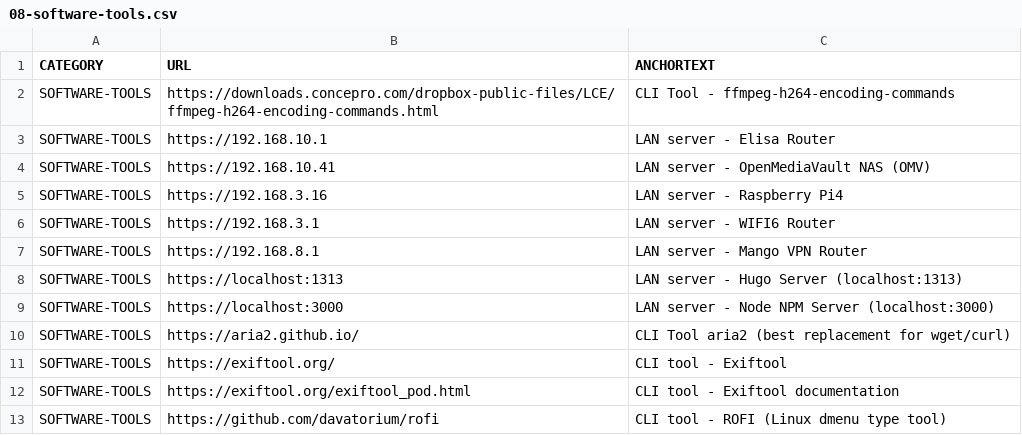
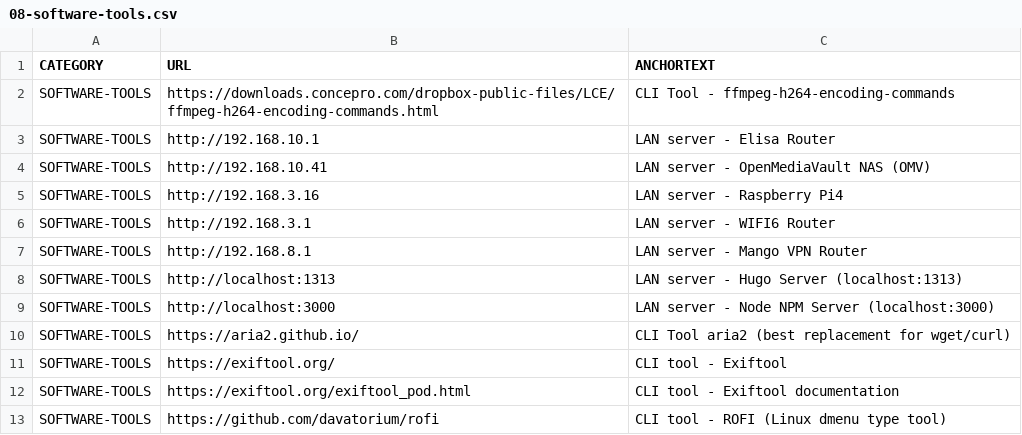
Before and after one commit to abhishek-paliwal/PROJECTS-REACTJS, a CSV file: app01-homepage/src/data/data_in/08-software-tools.csv, drawn as a sheet; only a part is shown.

Commit message:
Update 08-software-tools.csv

```diff
--- a/app01-homepage/src/data/data_in/08-software-tools.csv
+++ b/app01-homepage/src/data/data_in/08-software-tools.csv
@@ -2,9 +2,9 @@ CATEGORY;URL;ANCHORTEXT
 SOFTWARE-TOOLS;https://downloads.concepro.com/dropbox-public-files/LCE/ffmpeg-h264-encoding-commands.html;CLI Tool - ffmpeg-h264-encoding-commands
-SOFTWARE-TOOLS;https://192.168.10.1;LAN server - Elisa Router
-SOFTWARE-TOOLS;https://192.168.10.41;LAN server - OpenMediaVault NAS (OMV)
-SOFTWARE-TOOLS;https://192.168.3.16;LAN server - Raspberry Pi4
-SOFTWARE-TOOLS;https://192.168.3.1;LAN server - WIFI6 Router
-SOFTWARE-TOOLS;https://192.168.8.1;LAN server - Mango VPN Router
-SOFTWARE-TOOLS;https://localhost:1313;LAN server - Hugo Server (localhost:1313)
-SOFTWARE-TOOLS;https://localhost:3000;LAN server - Node NPM Server (localhost:3000)
+SOFTWARE-TOOLS;http://192.168.10.1;LAN server - Elisa Router
+SOFTWARE-TOOLS;http://192.168.10.41;LAN server - OpenMediaVault NAS (OMV)
+SOFTWARE-TOOLS;http://192.168.3.16;LAN server - Raspberry Pi4
+SOFTWARE-TOOLS;http://192.168.3.1;LAN server - WIFI6 Router
+SOFTWARE-TOOLS;http://192.168.8.1;LAN server - Mango VPN Router
+SOFTWARE-TOOLS;http://localhost:1313;LAN server - Hugo Server (localhost:1313)
+SOFTWARE-TOOLS;http://localhost:3000;LAN server - Node NPM Server (localhost:3000)
 SOFTWARE-TOOLS;https://aria2.github.io/;CLI Tool aria2 (best replacement for wget/curl)
```
